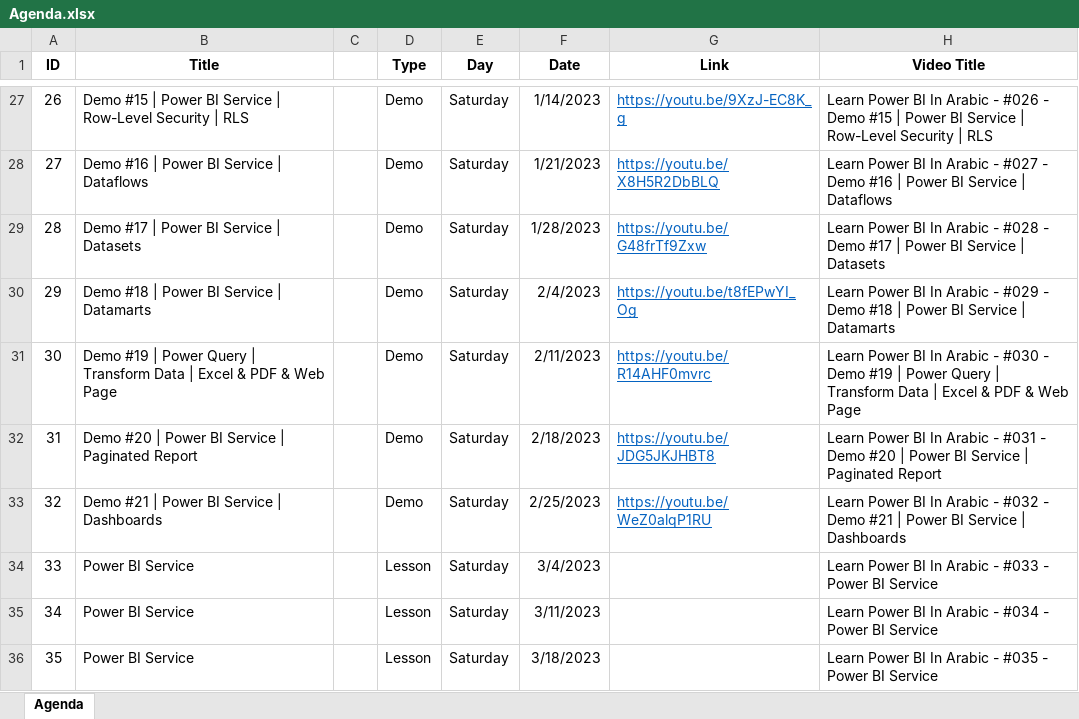
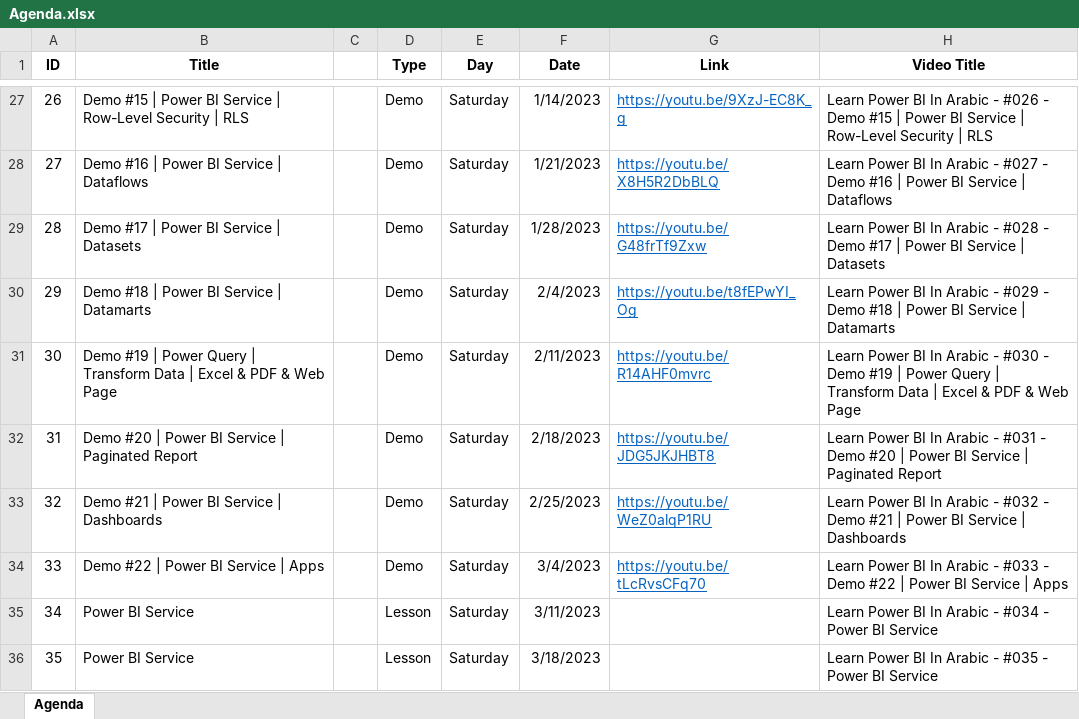
Before and after one commit to MohamedZanoon/Learn-Power-BI-In-Arabic, an Excel workbook: Agenda.xlsx, sheet Agenda, drawn as a sheet; only a part is shown, gaps mark what is left out; values as stored, in another font and other column widths than the file's, no borders; conditional formats not drawn; the diff names each change by its address in the sheet, - before the commit and + after, or states it on an @@ line.

Commit message:
Lesson 33

```diff
--- a/Agenda.xlsx (sheet Agenda)
+++ b/Agenda.xlsx (sheet Agenda)
-B34 (Title): Power BI Service
+B34 (Title): Demo #22 | Power BI Service | Apps
-D34 (Type): Lesson
+D34 (Type): Demo
-G34 (Link): (empty)
+G34 (Link): https://youtu.be/tLcRvsCFq70
-H34 (Video Title): …#033 - Power BI Service
+H34 (Video Title): …#033 - Demo #22 | Power BI Service | Apps
```
Also changed, not shown: 2 other files.
